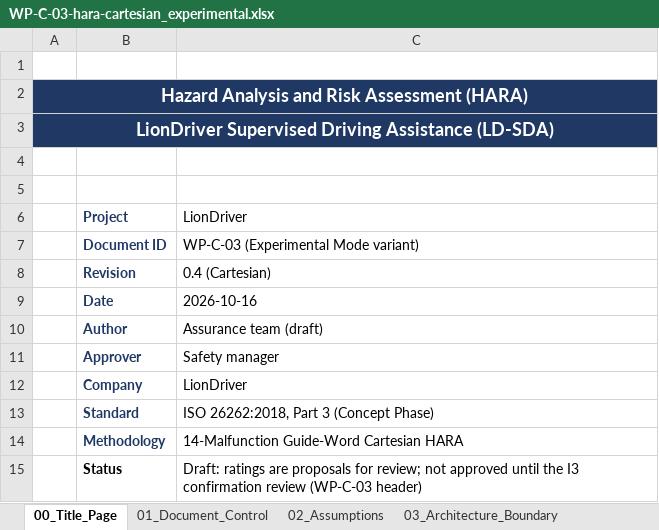
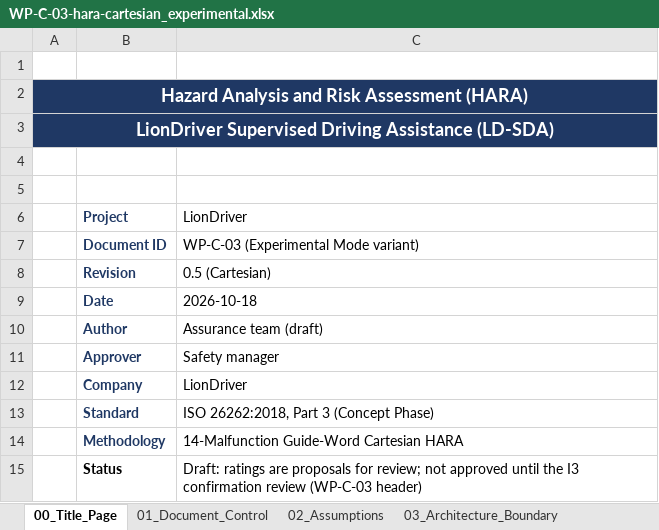
Before and after one commit to jherrodthomas/LionDriver, an Excel workbook: assurance/02-concept/hara/WP-C-03-hara-cartesian_experimental.xlsx, sheet 00_Title_Page, drawn as a sheet; values as stored, in another font and other column widths than the file's, no borders; the diff names each change by its address in the sheet, - before the commit and + after, or states it on an @@ line.

```diff
--- a/assurance/02-concept/hara/WP-C-03-hara-cartesian_experimental.xlsx (sheet 00_Title_Page)
+++ b/assurance/02-concept/hara/WP-C-03-hara-cartesian_experimental.xlsx (sheet 00_Title_Page)
-C8: 0.4 (Cartesian)
+C8: 0.5 (Cartesian)
-C9: 2026-10-16
+C9: 2026-10-18
```
Also changed, not shown: sheet 12_HARA_Worksheet, sheet 11_Function_x_Malfunction, assurance/02-concept/hara/WP-C-03-hara-cartesian.xlsx, 31 other files.
